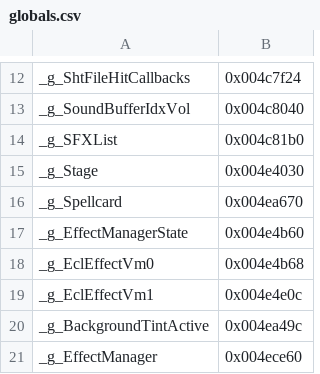
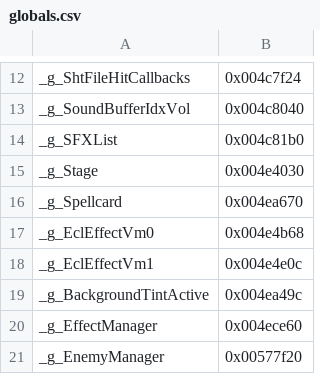
Before and after one commit to Swiizyu/th08, a CSV file: config/globals.csv, drawn as a sheet; only a part is shown, gaps mark what is left out; the shorter side is filled out with more unchanged rows.

```diff
--- a/config/globals.csv
+++ b/config/globals.csv
@@ -16,3 +16,2 @@ _g_Stage,                   0x004e4030
 _g_Spellcard,               0x004ea670
-_g_EffectManagerState,      0x004e4b60
 _g_EclEffectVm0,            0x004e4b68
```
Also changed, not shown: config/reccmp-globals.csv, 3 other files.
